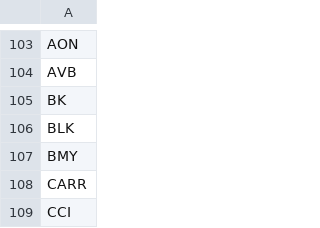
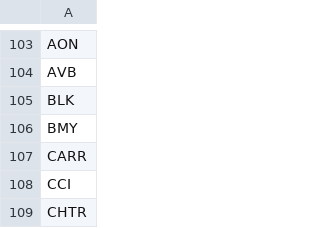
Before and after one commit to swap2you/chakraops, a CSV file: chakraops/config/universe.csv, drawn as a sheet; only a part is shown, gaps mark what is left out; the shorter side is filled out with more unchanged rows; the diff names each change by its address in the sheet, - before the commit and + after, or states it on an @@ line.

```diff
--- a/chakraops/config/universe.csv
+++ b/chakraops/config/universe.csv
-row 105: BK
```
Also changed, not shown: 18 other files.
